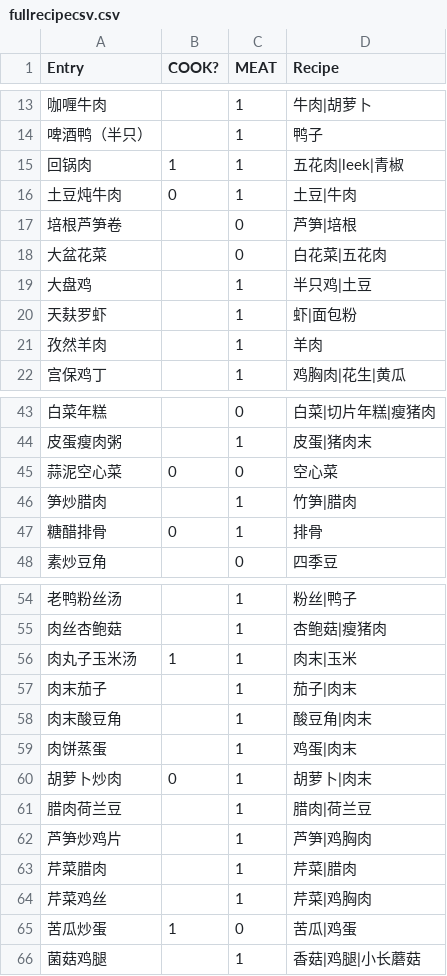
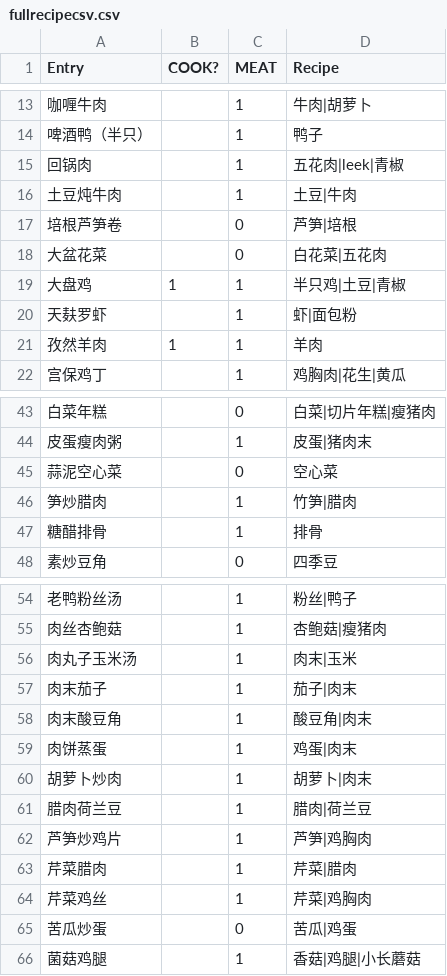
Before and after one commit to junhe/what2eat, a CSV file: fullrecipecsv.csv, drawn as a sheet; only a part is shown, gaps mark what is left out; the diff covers the shown part only.

```diff
--- a/fullrecipecsv.csv
+++ b/fullrecipecsv.csv
@@ -14,9 +14,9 @@ Entry,COOK?,MEAT,Recipe,,,,,
 啤酒鸭（半只）,,1,鸭子,,,,,
-回锅肉,1,1,五花肉|leek|青椒,,,,,
-土豆炖牛肉,0,1,土豆|牛肉,,,,,
+回锅肉,,1,五花肉|leek|青椒,,,,,
+土豆炖牛肉,,1,土豆|牛肉,,,,,
 培根芦笋卷,,0,芦笋|培根,,,,,
 大盆花菜,,0,白花菜|五花肉,,,,,
-大盘鸡,,1,半只鸡|土豆,,,,,
+大盘鸡,1,1,半只鸡|土豆|青椒,,,,,
 天麸罗虾,,1,虾|面包粉,,,,,
-孜然羊肉,,1,羊肉,,,,,
+孜然羊肉,1,1,羊肉,,,,,
 宫保鸡丁,,1,鸡胸肉|花生|黄瓜,,,,,
@@ -44,5 +44,5 @@ Entry,COOK?,MEAT,Recipe,,,,,
 皮蛋瘦肉粥,,1,皮蛋|猪肉末,,,,,
-蒜泥空心菜,0,0,空心菜,,,,,
+蒜泥空心菜,,0,空心菜,,,,,
 笋炒腊肉,,1,竹笋|腊肉,,,,,
-糖醋排骨,0,1,排骨,,,,,
+糖醋排骨,,1,排骨,,,,,
 素炒豆角,,0,四季豆,,,,,
@@ -55,3 +55,3 @@ Entry,COOK?,MEAT,Recipe,,,,,
 肉丝杏鲍菇,,1,杏鲍菇|瘦猪肉,,,,,
-肉丸子玉米汤,1,1,肉末|玉米,,,,,
+肉丸子玉米汤,,1,肉末|玉米,,,,,
 肉末茄子,,1,茄子|肉末,,,,,
@@ -59,3 +59,3 @@ Entry,COOK?,MEAT,Recipe,,,,,
 肉饼蒸蛋,,1,鸡蛋|肉末,,,,,
-胡萝卜炒肉,0,1,胡萝卜|肉末,,,,,
+胡萝卜炒肉,,1,胡萝卜|肉末,,,,,
 腊肉荷兰豆,,1,腊肉|荷兰豆,,,,,
@@ -64,3 +64,3 @@ Entry,COOK?,MEAT,Recipe,,,,,
 芹菜鸡丝,,1,芹菜|鸡胸肉,,,,,
-苦瓜炒蛋,1,0,苦瓜|鸡蛋,,,,,
+苦瓜炒蛋,,0,苦瓜|鸡蛋,,,,,
 菌菇鸡腿,,1,香菇|鸡腿|小长蘑菇,,,,,
```
Also changed, not shown: 7 edited cells elsewhere in this file, 1 other file.
